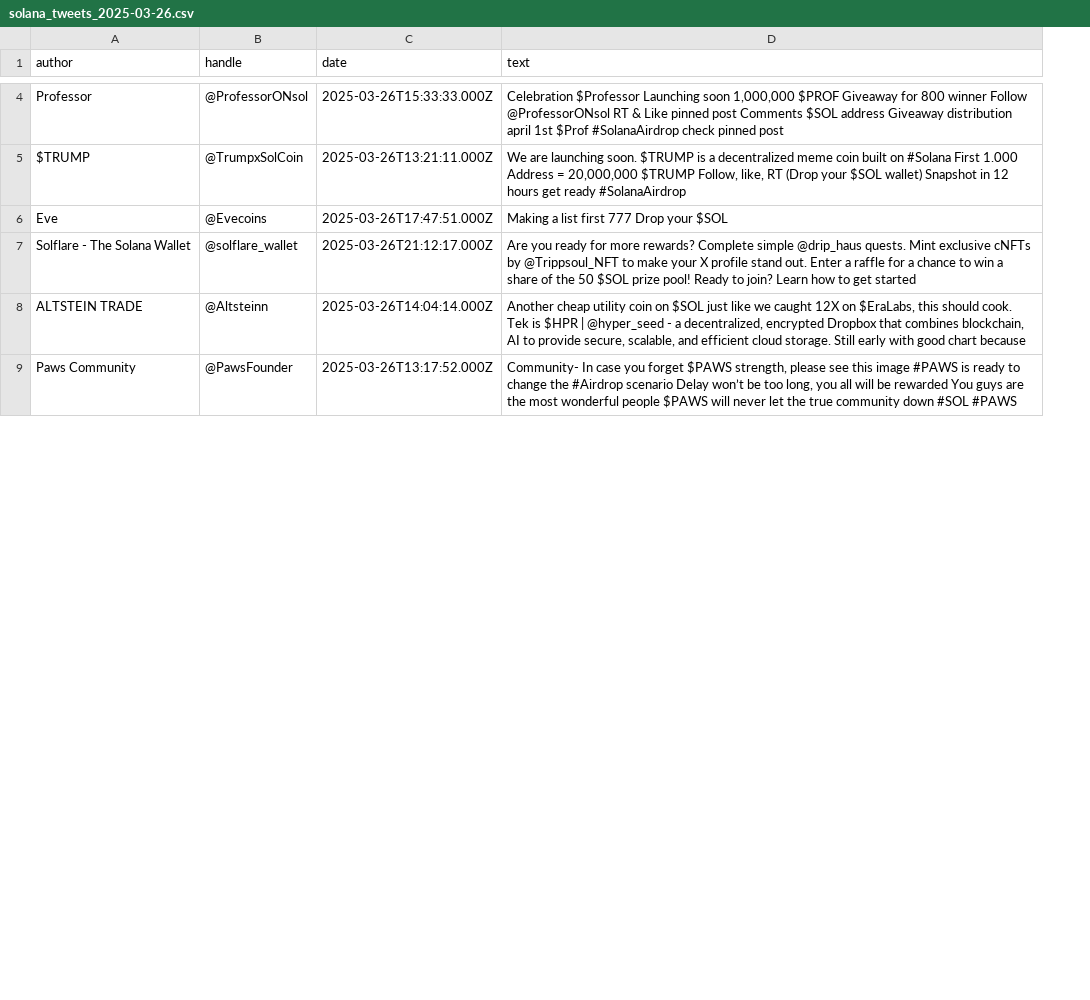
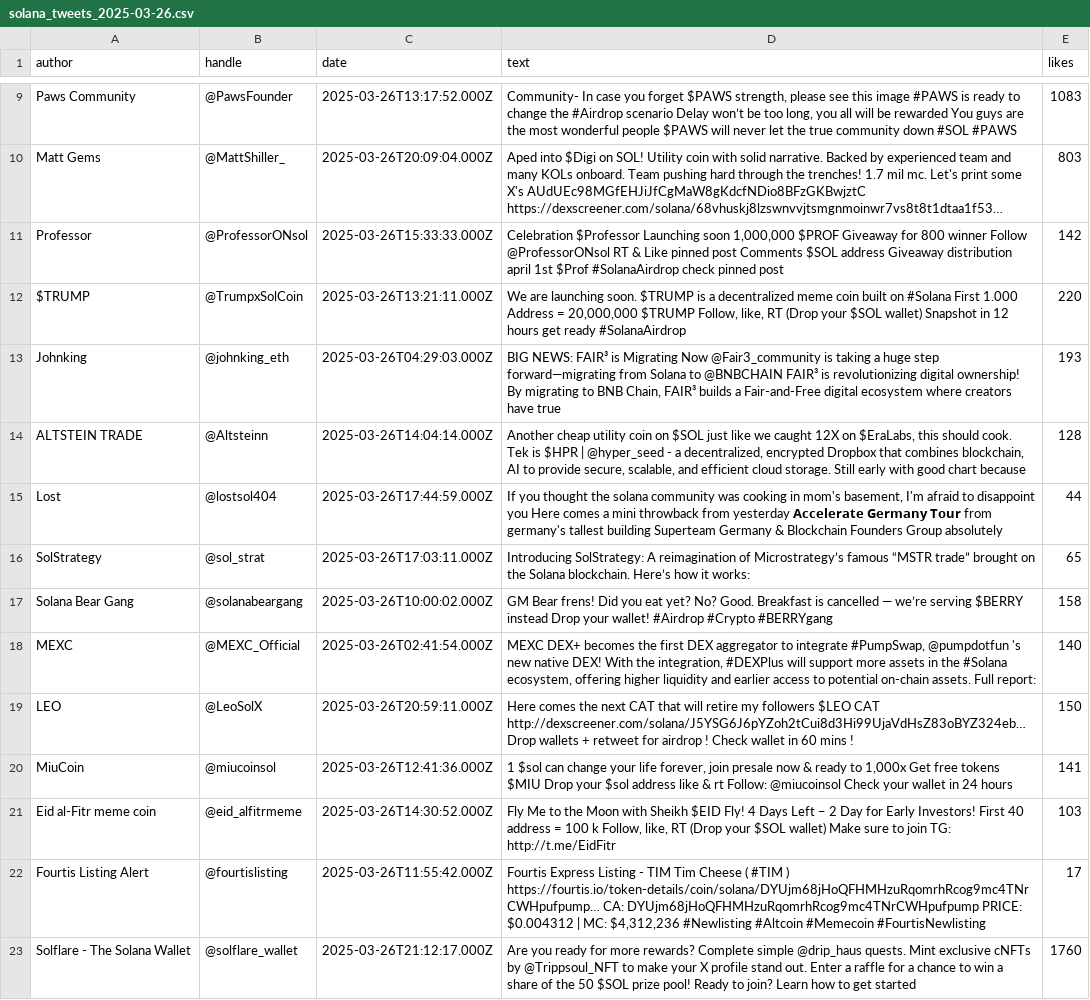
Before and after one commit to GeorgBeyschlag/Solana-Scraper, a CSV file: solana_tweets_daily/solana_tweets_2025-03-26.csv, drawn as a sheet; only a part is shown, gaps mark what is left out; removed rows and columns are numbered as before the commit, all else as after; the diff covers the shown part only; the diff names each change by its address in the sheet, - before the commit and + after, or states it on an @@ line.

```diff
--- a/solana_tweets_daily/solana_tweets_2025-03-26.csv
+++ b/solana_tweets_daily/solana_tweets_2025-03-26.csv
+column E (likes), rows 11-12: 142 | 220; row 23: 1760
@@ row 20 moved to row 10: Matt Gems @@
-row 6: Eve | @Evecoins | 2025-03-26T17:47:51.000Z | Making a list first 777 Drop your $SOL
@@ row 17 moved to row 13: Johnking @@
@@ row 8 moved to row 14: ALTSTEIN TRADE @@
+row 15: Lost | @lostsol404 | 2025-03-26T17:44:59.000Z | If you thought the solana community was cooking in mom's basement, I'm afraid to disappoint you Here comes a mini throwback from yesterday 𝗔𝗰𝗰𝗲𝗹𝗲𝗿𝗮𝘁𝗲 𝗚𝗲𝗿𝗺𝗮𝗻𝘆 𝗧𝗼𝘂𝗿 from germany's tallest building Superteam Germany & Blockchain Founders Group absolutely | 44
+row 16: SolStrategy | @sol_strat | 2025-03-26T17:03:11.000Z | Introducing SolStrategy: A reimagination of Microstrategy’s famous “MSTR trade” brought on the Solana blockchain. Here’s how it works: | 65
+row 17: Solana Bear Gang | @solanabeargang | 2025-03-26T10:00:02.000Z | GM Bear frens! Did you eat yet? No? Good. Breakfast is cancelled — we’re serving $BERRY instead Drop your wallet! #Airdrop #Crypto #BERRYgang | 158
+row 18: MEXC | @MEXC_Official | 2025-03-26T02:41:54.000Z | MEXC DEX+ becomes the first DEX aggregator to integrate #PumpSwap, @pumpdotfun 's new native DEX! With the integration, #DEXPlus will support more assets in the #Solana ecosystem, offering higher liquidity and earlier access to potential on-chain assets. Full report: | 140
+row 19: LEO | @LeoSolX | 2025-03-26T20:59:11.000Z | Here comes the next CAT that will retire my followers $LEO CAT http://dexscreener.com/solana/J5YSG6J6pYZoh2tCui8d3Hi99UjaVdHsZ83oBYZ324eb… Drop wallets + retweet for airdrop ! Check wallet in 60 mins ! | 150
@@ row 13 moved to row 20: MiuCoin @@
@@ row 25 moved to row 21: Eid al-Fitr meme coin @@
+row 22: Fourtis Listing Alert | @fourtislisting | 2025-03-26T11:55:42.000Z | Fourtis Express Listing - TIM Tim Cheese ( #TIM ) https://fourtis.io/token-details/coin/solana/DYUjm68jHoQFHMHzuRqomrhRcog9mc4TNrCWHpufpump… CA: DYUjm68jHoQFHMHzuRqomrhRcog9mc4TNrCWHpufpump PRICE: $0.004312 | MC: $4,312,236 #Newlisting #Altcoin #Memecoin #FourtisNewlisting | 17
```
Also changed, not shown: 2 added rows, 9 removed rows and 5 moved rows elsewhere in this file, solana_search_tweets.csv, solana_tweets_daily/solana_tweets_2025-03-22.csv, 8 other files.
